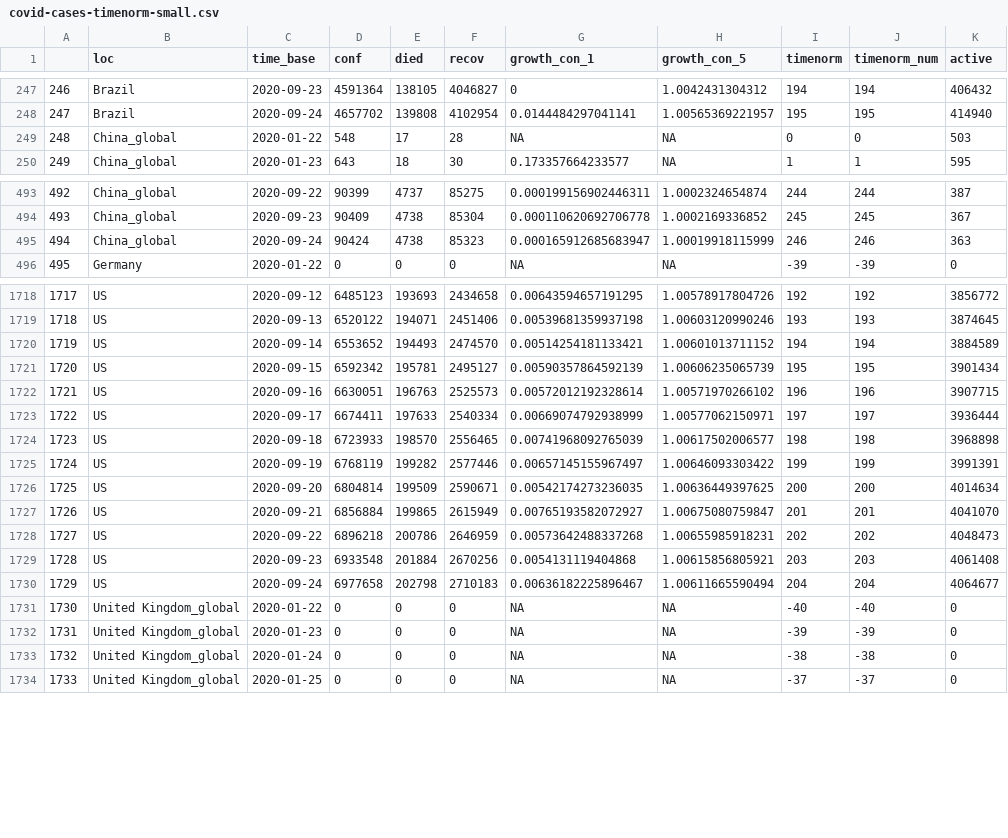
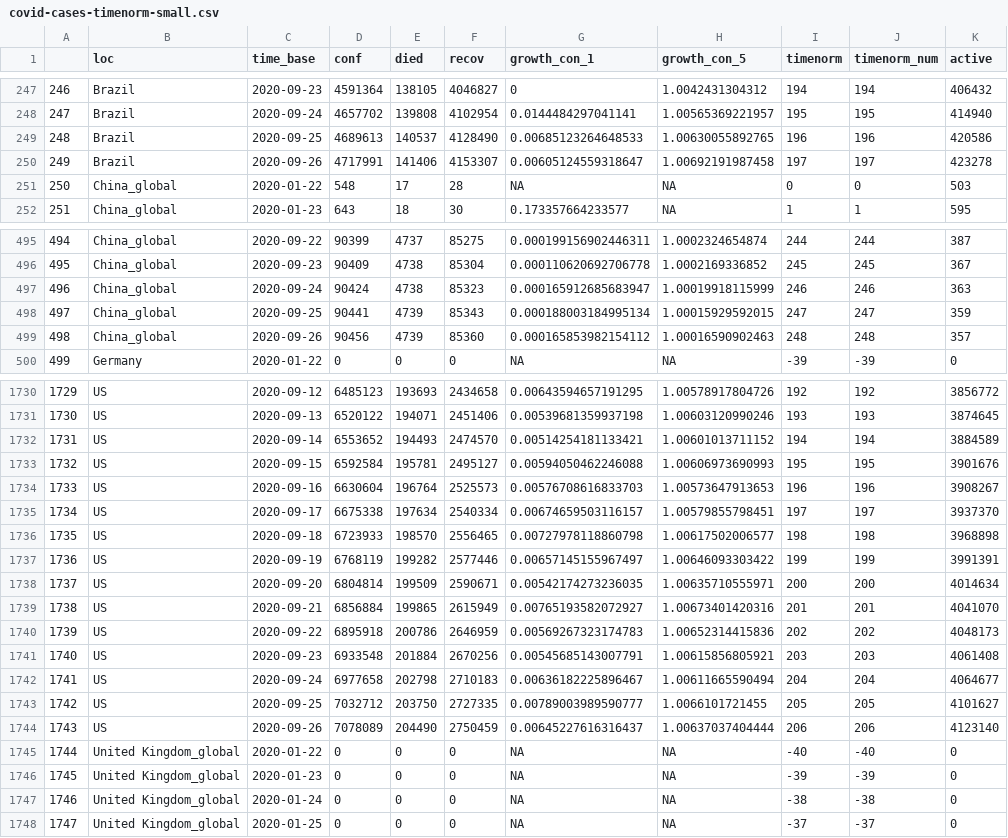
Before and after one commit to almenal/covid-r-plots, a CSV file: csv-data/covid-cases-timenorm-small.csv, drawn as a sheet; only a part is shown, gaps mark what is left out; addresses are those after the commit; the diff covers the shown part only; the diff names each change by its address in the sheet, - before the commit and + after, or states it on an @@ line.

```diff
--- a/csv-data/covid-cases-timenorm-small.csv
+++ b/csv-data/covid-cases-timenorm-small.csv
+row 249: 248 | Brazil | 2020-09-25 | 4689613 | 140537 | 4128490 | 0.00685123264648533 | 1.00630055892765 | 196 | 196 | 420586
+row 250: 249 | Brazil | 2020-09-26 | 4717991 | 141406 | 4153307 | 0.00605124559318647 | 1.00692191987458 | 197 | 197 | 423278
@@ column A renumbered between rows 251 and 1991 @@
+row 498: 497 | China_global | 2020-09-25 | 90441 | 4739 | 85343 | 0.000188003184995134 | 1.00015929592015 | 247 | 247 | 359
+row 499: 498 | China_global | 2020-09-26 | 90456 | 4739 | 85360 | 0.000165853982154112 | 1.00016590902463 | 248 | 248 | 357
-D1733 (conf): 6592342
+D1733 (conf): 6592584
-G1733 (growth_con_1): 0.00590357864592139
+G1733 (growth_con_1): 0.00594050462246088
-H1733 (growth_con_5): 1.00606235065739
+H1733 (growth_con_5): 1.00606973690993
-K1733 (active): 3901434
+K1733 (active): 3901676
-D1734 (conf): 6630051
+D1734 (conf): 6630604
-E1734 (died): 196763
+E1734 (died): 196764
-G1734 (growth_con_1): 0.00572012192328614
+G1734 (growth_con_1): 0.00576708616833703
-H1734 (growth_con_5): 1.00571970266102
+H1734 (growth_con_5): 1.00573647913653
-K1734 (active): 3907715
+K1734 (active): 3908267
-D1735 (conf): 6674411
+D1735 (conf): 6675338
-E1735 (died): 197633
+E1735 (died): 197634
-G1735 (growth_con_1): 0.00669074792938999
+G1735 (growth_con_1): 0.00674659503116157
-H1735 (growth_con_5): 1.00577062150971
+H1735 (growth_con_5): 1.00579855798451
-K1735 (active): 3936444
+K1735 (active): 3937370
-G1736 (growth_con_1): 0.00741968092765039
+G1736 (growth_con_1): 0.00727978118860798
-H1738 (growth_con_5): 1.00636449397625
+H1738 (growth_con_5): 1.00635710555971
-H1739 (growth_con_5): 1.00675080759847
+H1739 (growth_con_5): 1.00673401420316
-D1740 (conf): 6896218
+D1740 (conf): 6895918
-G1740 (growth_con_1): 0.00573642488337268
+G1740 (growth_con_1): 0.00569267323174783
-H1740 (growth_con_5): 1.00655985918231
+H1740 (growth_con_5): 1.00652314415836
-K1740 (active): 4048473
+K1740 (active): 4048173
-G1741 (growth_con_1): 0.0054131119404868
+G1741 (growth_con_1): 0.00545685143007791
+row 1743: 1742 | US | 2020-09-25 | 7032712 | 203750 | 2727335 | 0.00789003989590777 | 1.0066101721455 | 205 | 205 | 4101627
+row 1744: 1743 | US | 2020-09-26 | 7078089 | 204490 | 2750459 | 0.00645227616316437 | 1.00637037404444 | 206 | 206 | 4123140
```
Also changed, not shown: 10 added rows elsewhere in this file, rawdata/Errata.csv, rawdata/time_series_covid19_confirmed_global.csv, 12 other files.
